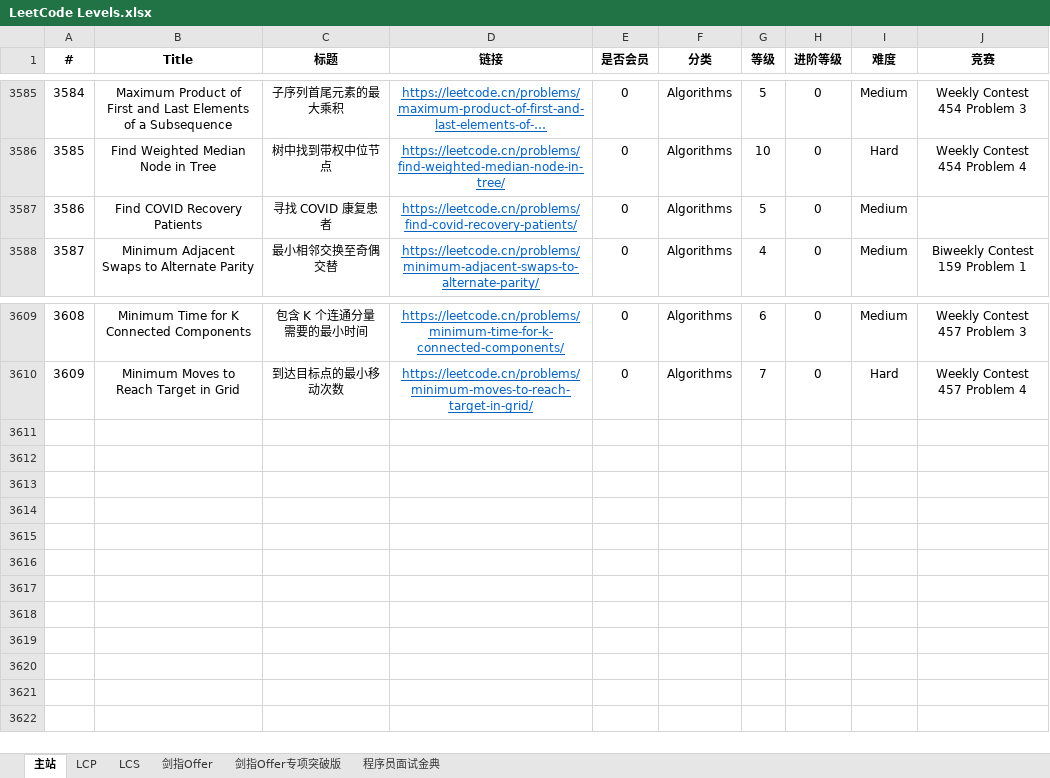
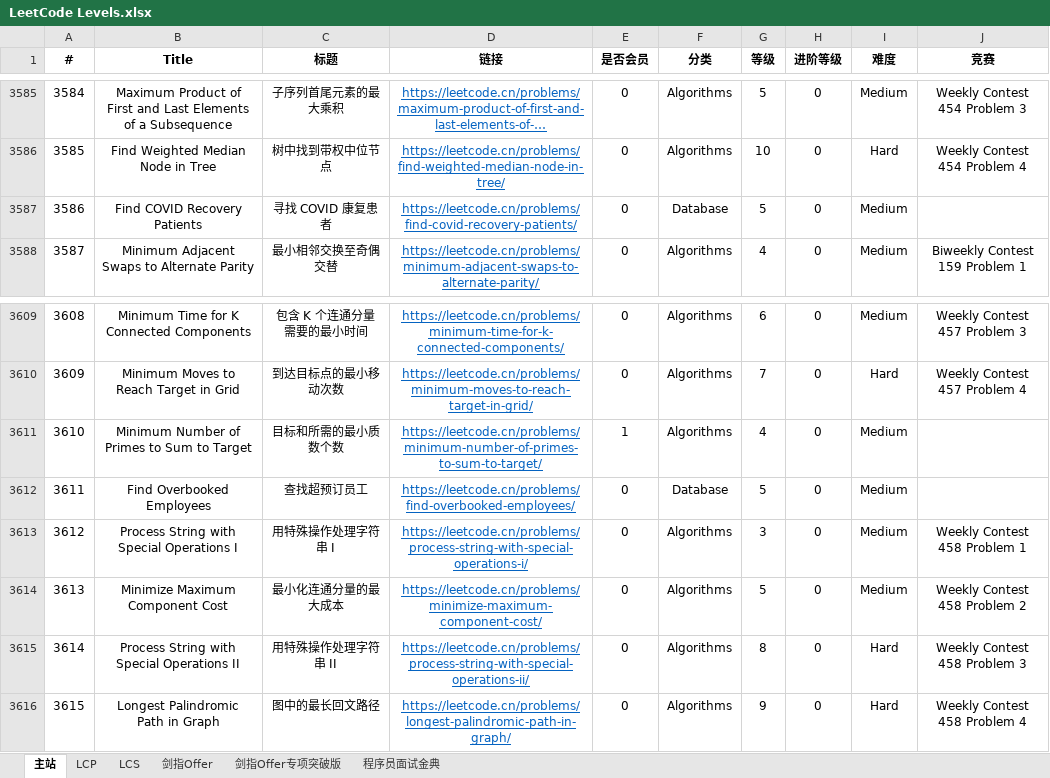
Before and after one commit to stormsunshine/LeetCode-Levels, an Excel workbook: LeetCode Levels.xlsx, sheet 主站, drawn as a sheet; only a part is shown, gaps mark what is left out; long unchanged cells end in …; values as stored, in another font and other column widths than the file's, no borders; conditional formats not drawn; the diff names each change by its address in the sheet, - before the commit and + after, or states it on an @@ line.

Commit message:
Update levels

```diff
--- a/LeetCode Levels.xlsx (sheet 主站)
+++ b/LeetCode Levels.xlsx (sheet 主站)
-F3587 (分类): Algorithms
+F3587 (分类): Database
+row 3611: 3610 | Minimum Number of Primes to Sum to Target | 目标和所需的最小质数个数 | https://leetcode.cn/problems/minimum-number-of-primes-to-sum-to-target/ | 1 | Algorithms | 4 | 0 | Medium
+row 3612: 3611 | Find Overbooked Employees | 查找超预订员工 | https://leetcode.cn/problems/find-overbooked-employees/ | 0 | Database | 5 | 0 | Medium
+row 3613: 3612 | Process String with Special Operations I | 用特殊操作处理字符串 I | https://leetcode.cn/problems/process-string-with-special-operations-i/ | 0 | Algorithms | 3 | 0 | Medium | Weekly Contest 458 Problem 1
+row 3614: 3613 | Minimize Maximum Component Cost | 最小化连通分量的最大成本 | https://leetcode.cn/problems/minimize-maximum-component-cost/ | 0 | Algorithms | 5 | 0 | Medium | Weekly Contest 458 Problem 2
+row 3615: 3614 | Process String with Special Operations II | 用特殊操作处理字符串 II | https://leetcode.cn/problems/process-string-with-special-operations-ii/ | 0 | Algorithms | 8 | 0 | Hard | Weekly Contest 458 Problem 3
+row 3616: 3615 | Longest Palindromic Path in Graph | 图中的最长回文路径 | https://leetcode.cn/problems/longest-palindromic-path-in-graph/ | 0 | Algorithms | 9 | 0 | Hard | Weekly Contest 458 Problem 4
```
